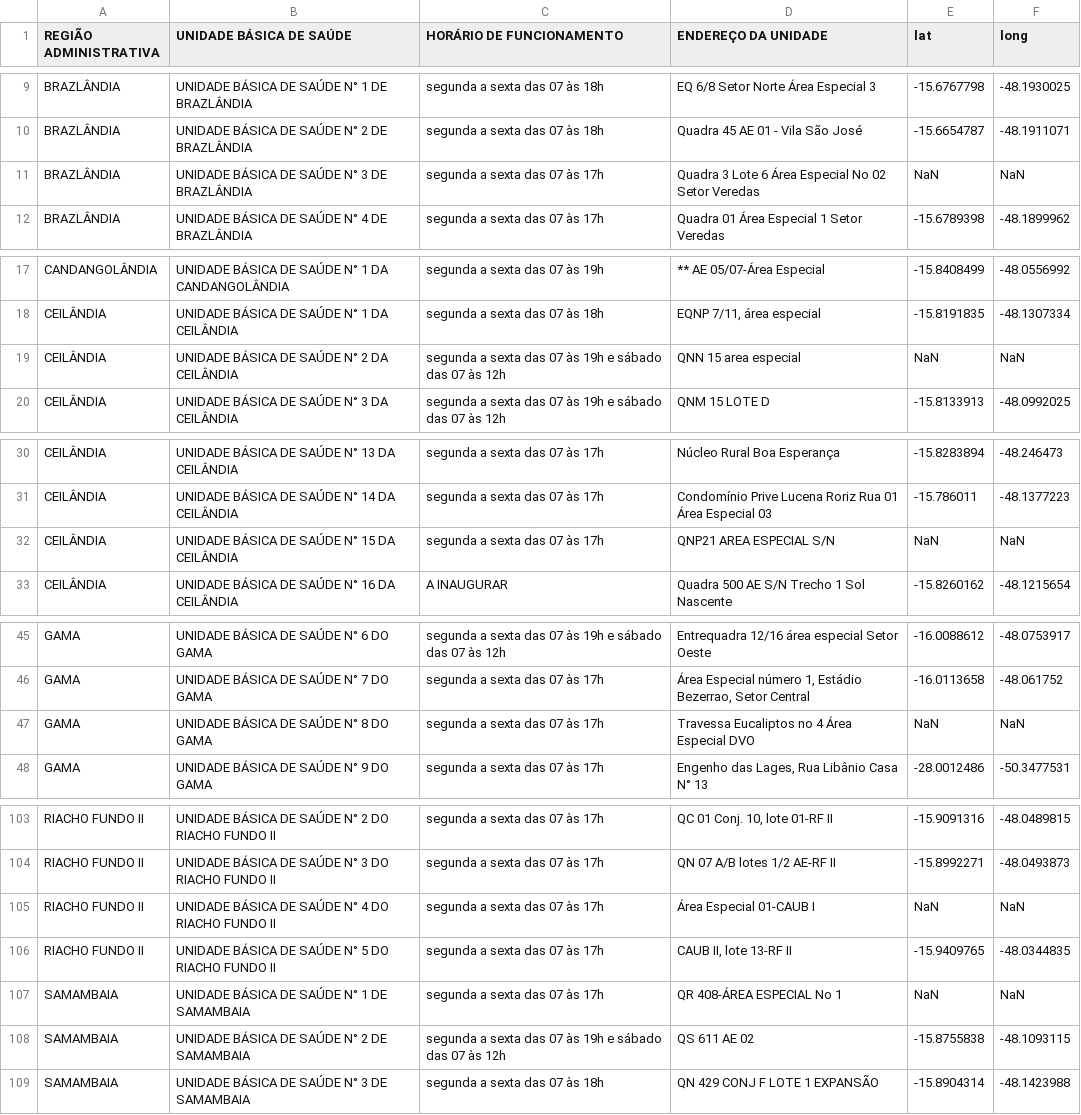
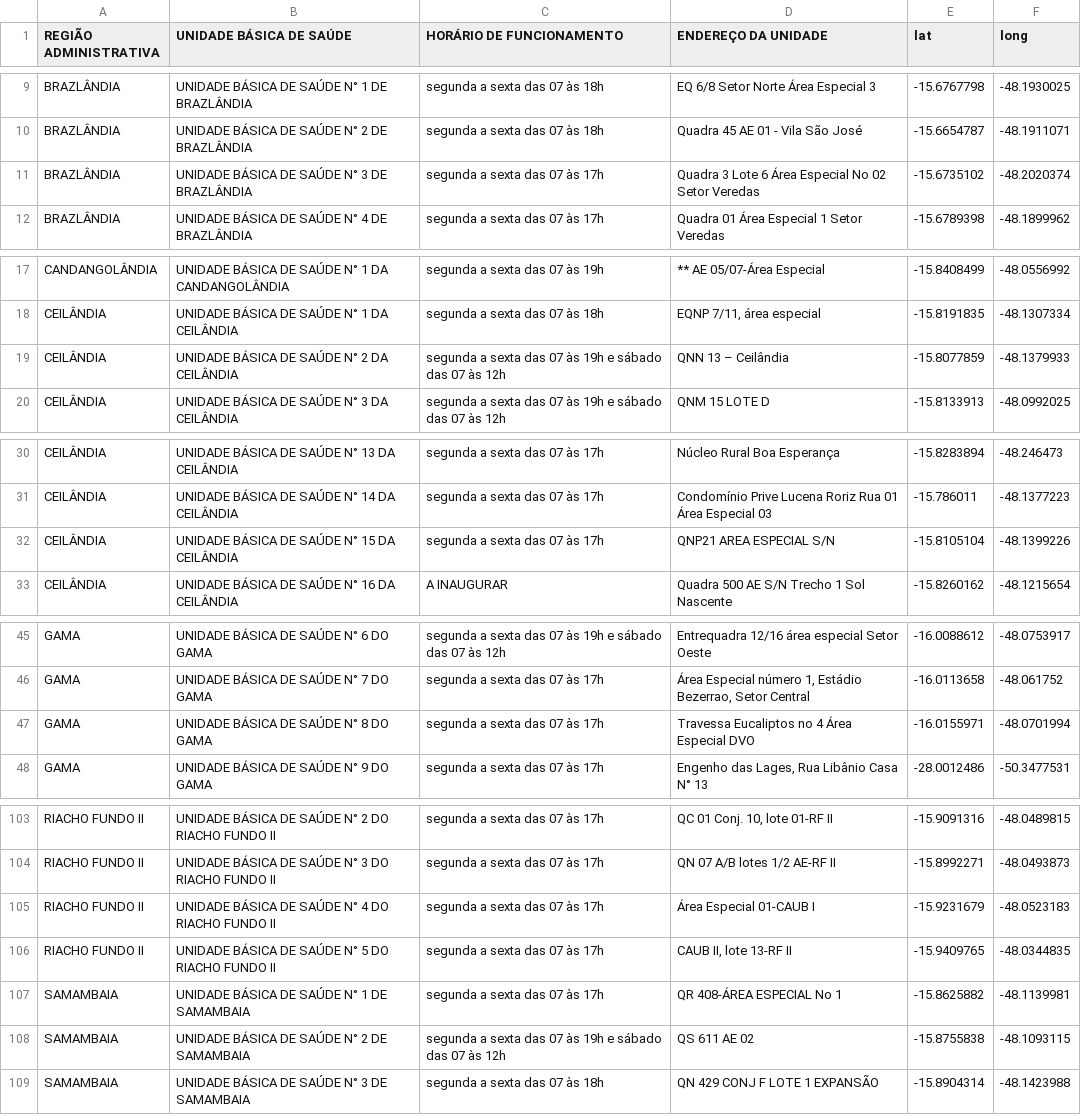
Before and after one commit to chris-redfield/hacksaude-2018, a CSV file: data/UBS-no-DF-abril-2018.csv, drawn as a sheet; only a part is shown, gaps mark what is left out; the diff covers the shown part only.

Commit message:
[FIX] NaNs

```diff
--- a/data/UBS-no-DF-abril-2018.csv
+++ b/data/UBS-no-DF-abril-2018.csv
@@ -11,3 +11,3 @@ BRAZLÂNDIA,UNIDADE BÁSICA DE SAÚDE N° 1 DE BRAZLÂNDIA,segunda a sexta das 0
 BRAZLÂNDIA,UNIDADE BÁSICA DE SAÚDE N° 2 DE BRAZLÂNDIA,segunda a sexta das 07 às 18h,Quadra 45 AE 01 - Vila São José,-15.6654787,-48.1911071
-BRAZLÂNDIA,UNIDADE BÁSICA DE SAÚDE N° 3 DE BRAZLÂNDIA,segunda a sexta das 07 às 17h,Quadra 3 Lote 6 Área Especial No 02 Setor Veredas,NaN,NaN
+BRAZLÂNDIA,UNIDADE BÁSICA DE SAÚDE N° 3 DE BRAZLÂNDIA,segunda a sexta das 07 às 17h,Quadra 3 Lote 6 Área Especial No 02 Setor Veredas,-15.6735102,-48.2020374
 BRAZLÂNDIA,UNIDADE BÁSICA DE SAÚDE N° 4 DE BRAZLÂNDIA,segunda a sexta das 07 às 17h,Quadra 01 Área Especial 1 Setor Veredas,-15.6789398,-48.1899962
@@ -19,3 +19,3 @@ CANDANGOLÂNDIA,UNIDADE BÁSICA DE SAÚDE N° 1 DA CANDANGOLÂNDIA,segunda a sex
 CEILÂNDIA,UNIDADE BÁSICA DE SAÚDE N° 1 DA CEILÂNDIA,segunda a sexta das 07 às 18h,"EQNP 7/11, área especial",-15.8191835,-48.1307334
-CEILÂNDIA,UNIDADE BÁSICA DE SAÚDE N° 2 DA CEILÂNDIA,segunda a sexta das 07 às 19h e sábado das 07 às 12h,QNN 15 area especial,NaN,NaN
+CEILÂNDIA,UNIDADE BÁSICA DE SAÚDE N° 2 DA CEILÂNDIA,segunda a sexta das 07 às 19h e sábado das 07 às 12h,QNN 13 – Ceilândia,-15.8077859,-48.1379933
 CEILÂNDIA,UNIDADE BÁSICA DE SAÚDE N° 3 DA CEILÂNDIA,segunda a sexta das 07 às 19h e sábado das 07 às 12h,QNM 15 LOTE D,-15.8133913,-48.0992025
@@ -32,3 +32,3 @@ CEILÂNDIA,UNIDADE BÁSICA DE SAÚDE N° 13 DA CEILÂNDIA,segunda a sexta das 07
 CEILÂNDIA,UNIDADE BÁSICA DE SAÚDE N° 14 DA CEILÂNDIA,segunda a sexta das 07 às 17h,Condomínio Prive Lucena Roriz Rua 01 Área Especial 03,-15.786011,-48.1377223
-CEILÂNDIA,UNIDADE BÁSICA DE SAÚDE N° 15 DA CEILÂNDIA,segunda a sexta das 07 às 17h,QNP21 AREA ESPECIAL S/N,NaN,NaN
+CEILÂNDIA,UNIDADE BÁSICA DE SAÚDE N° 15 DA CEILÂNDIA,segunda a sexta das 07 às 17h,QNP21 AREA ESPECIAL S/N,-15.8105104,-48.1399226
 CEILÂNDIA,UNIDADE BÁSICA DE SAÚDE N° 16 DA CEILÂNDIA,A INAUGURAR,Quadra 500 AE S/N Trecho 1 Sol Nascente,-15.8260162,-48.1215654
@@ -47,3 +47,3 @@ GAMA,UNIDADE BÁSICA DE SAÚDE N° 6 DO GAMA,segunda a sexta das 07 às 19h e s
 GAMA,UNIDADE BÁSICA DE SAÚDE N° 7 DO GAMA,segunda a sexta das 07 às 17h,"Área Especial número 1, Estádio Bezerrao, Setor Central",-16.0113658,-48.061752
-GAMA,UNIDADE BÁSICA DE SAÚDE N° 8 DO GAMA,segunda a sexta das 07 às 17h,Travessa Eucaliptos no 4 Área Especial DVO,NaN,NaN
+GAMA,UNIDADE BÁSICA DE SAÚDE N° 8 DO GAMA,segunda a sexta das 07 às 17h,Travessa Eucaliptos no 4 Área Especial DVO,-16.0155971,-48.0701994
 GAMA,UNIDADE BÁSICA DE SAÚDE N° 9 DO GAMA,segunda a sexta das 07 às 17h,"Engenho das Lages, Rua Libânio Casa N° 13",-28.0012486,-50.3477531
@@ -105,5 +105,5 @@ RIACHO FUNDO II,UNIDADE BÁSICA DE SAÚDE N° 2 DO RIACHO FUNDO II,segunda a sex
 RIACHO FUNDO II,UNIDADE BÁSICA DE SAÚDE N° 3 DO RIACHO FUNDO II,segunda a sexta das 07 às 17h,QN 07 A/B lotes 1/2 AE-RF II,-15.8992271,-48.0493873
-RIACHO FUNDO II,UNIDADE BÁSICA DE SAÚDE N° 4 DO RIACHO FUNDO II,segunda a sexta das 07 às 17h,Área Especial 01-CAUB I,NaN,NaN
+RIACHO FUNDO II,UNIDADE BÁSICA DE SAÚDE N° 4 DO RIACHO FUNDO II,segunda a sexta das 07 às 17h,Área Especial 01-CAUB I,-15.9231679,-48.0523183
 RIACHO FUNDO II,UNIDADE BÁSICA DE SAÚDE N° 5 DO RIACHO FUNDO II,segunda a sexta das 07 às 17h,"CAUB II, lote 13-RF II",-15.9409765,-48.0344835
-SAMAMBAIA,UNIDADE BÁSICA DE SAÚDE N° 1 DE SAMAMBAIA,segunda a sexta das 07 às 17h,QR 408-ÁREA ESPECIAL No 1,NaN,NaN
+SAMAMBAIA,UNIDADE BÁSICA DE SAÚDE N° 1 DE SAMAMBAIA,segunda a sexta das 07 às 17h,QR 408-ÁREA ESPECIAL No 1,-15.8625882,-48.1139981
 SAMAMBAIA,UNIDADE BÁSICA DE SAÚDE N° 2 DE SAMAMBAIA,segunda a sexta das 07 às 19h e sábado das 07 às 12h,QS 611 AE 02,-15.8755838,-48.1093115
```
Also changed, not shown: 8 edited cells elsewhere in this file.
